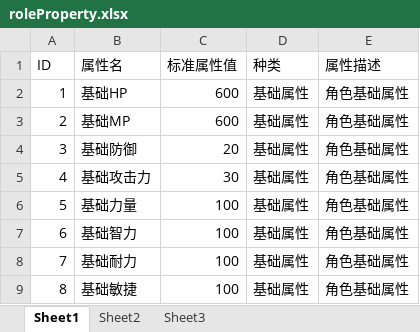
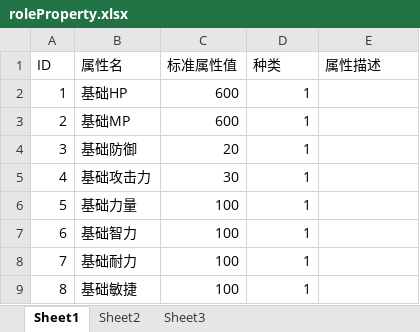
Before and after one commit to gonefuture/mmorpg, an Excel workbook: gameserver/src/main/resources/gameData/roleProperty.xlsx, sheet Sheet1, drawn as a sheet; values as stored, in another font and other column widths than the file's, no borders; the diff names each change by its address in the sheet, - before the commit and + after, or states it on an @@ line.

```diff
--- a/gameserver/src/main/resources/gameData/roleProperty.xlsx (sheet Sheet1)
+++ b/gameserver/src/main/resources/gameData/roleProperty.xlsx (sheet Sheet1)
-D2:D9 (种类): 基础属性
+D2:D9 (种类): 1
-E2:E9 (属性描述): 角色基础属性
+E2:E9 (属性描述): (empty)
```
Also changed, not shown: gameserver/src/main/resources/gameData/things.xlsx, 5 other files.
